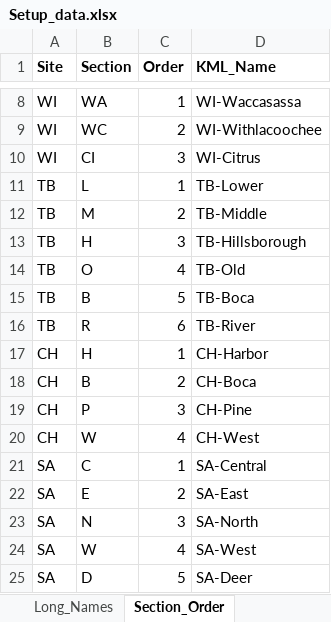
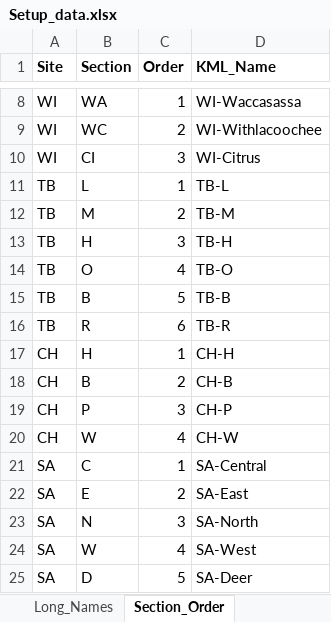
Before and after one commit to E-Levine/HSM-and-mapping, an Excel workbook: Reference files/Setup_data.xlsx, sheet Section_Order, drawn as a sheet; only a part is shown, gaps mark what is left out; values as stored, in another font and other column widths than the file's, no borders; table styles not drawn; the diff names each change by its address in the sheet, - before the commit and + after, or states it on an @@ line.

```diff
--- a/Reference files/Setup_data.xlsx (sheet Section_Order)
+++ b/Reference files/Setup_data.xlsx (sheet Section_Order)
-D11 (KML_Name): TB-Lower
+D11 (KML_Name): TB-L
-D12 (KML_Name): TB-Middle
+D12 (KML_Name): TB-M
-D13 (KML_Name): TB-Hillsborough
+D13 (KML_Name): TB-H
-D14 (KML_Name): TB-Old
+D14 (KML_Name): TB-O
-D15 (KML_Name): TB-Boca
+D15 (KML_Name): TB-B
-D16 (KML_Name): TB-River
+D16 (KML_Name): TB-R
-D17 (KML_Name): CH-Harbor
+D17 (KML_Name): CH-H
-D18 (KML_Name): CH-Boca
+D18 (KML_Name): CH-B
-D19 (KML_Name): CH-Pine
+D19 (KML_Name): CH-P
-D20 (KML_Name): CH-West
+D20 (KML_Name): CH-W
```
Also changed, not shown: sheet Long_Names, Water quality/Data/Raw-data/Flow_logger_locations.xlsx, 4 other files.
